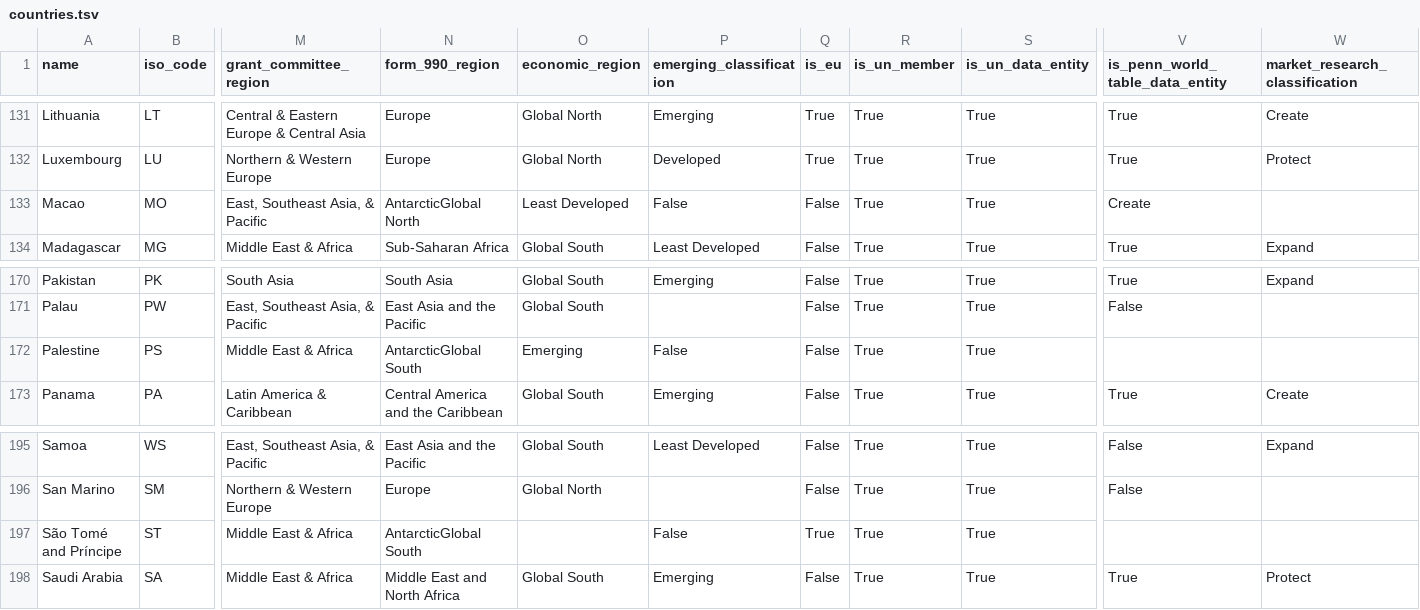
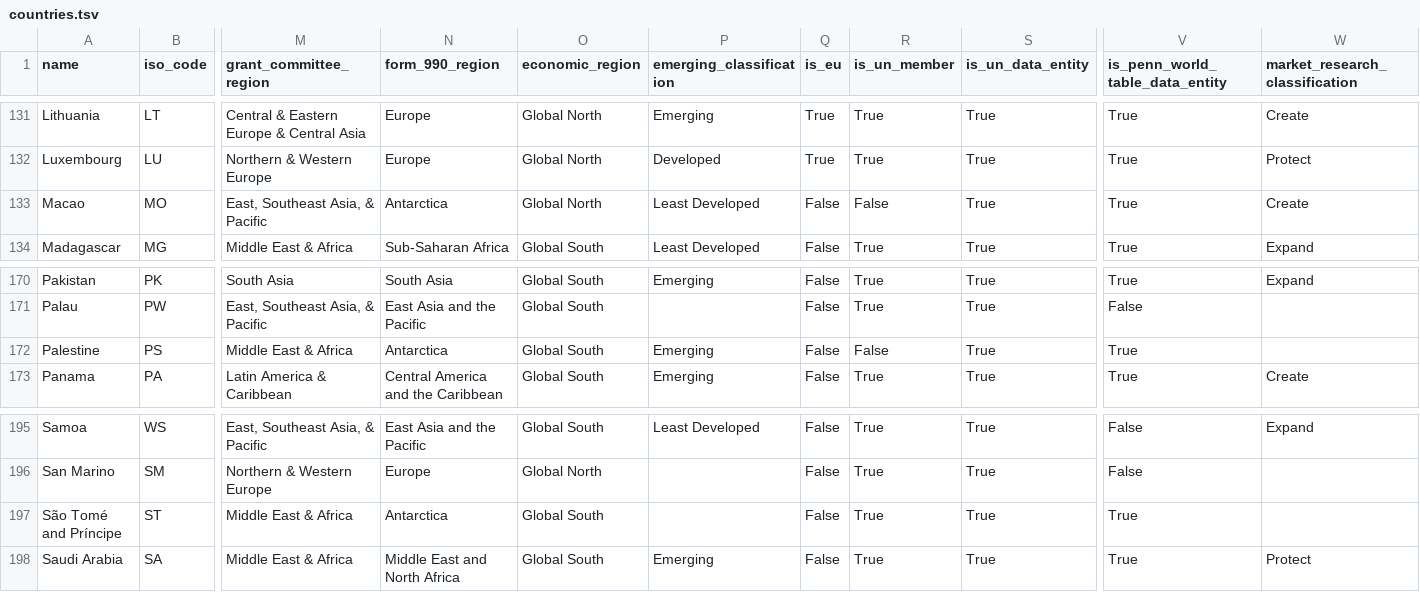
Before and after one commit to wikimedia-research/canonical-data, a TSV file: country/countries.tsv, drawn as a sheet; only a part is shown, gaps mark what is left out; the diff names each change by its address in the sheet, - before the commit and + after, or states it on an @@ line.

Commit message:
fixing tsv

```diff
--- a/country/countries.tsv
+++ b/country/countries.tsv
-N133 (form_990_region): AntarcticGlobal North
+N133 (form_990_region): Antarctica
-O133 (economic_region): Least Developed
+O133 (economic_region): Global North
-P133 (emerging_classification): False
+P133 (emerging_classification): Least Developed
-R133 (is_un_member): True
+R133 (is_un_member): False
-V133 (is_penn_world_table_data_entity): Create
+V133 (is_penn_world_table_data_entity): True
-W133 (market_research_classification): (empty)
+W133 (market_research_classification): Create
-N172 (form_990_region): AntarcticGlobal South
+N172 (form_990_region): Antarctica
-O172 (economic_region): Emerging
+O172 (economic_region): Global South
-P172 (emerging_classification): False
+P172 (emerging_classification): Emerging
-R172 (is_un_member): True
+R172 (is_un_member): False
-V172 (is_penn_world_table_data_entity): (empty)
+V172 (is_penn_world_table_data_entity): True
-N197 (form_990_region): AntarcticGlobal South
+N197 (form_990_region): Antarctica
-O197 (economic_region): (empty)
+O197 (economic_region): Global South
-P197 (emerging_classification): False
+P197 (emerging_classification): (empty)
-Q197 (is_eu): True
+Q197 (is_eu): False
-V197 (is_penn_world_table_data_entity): (empty)
+V197 (is_penn_world_table_data_entity): True
```
